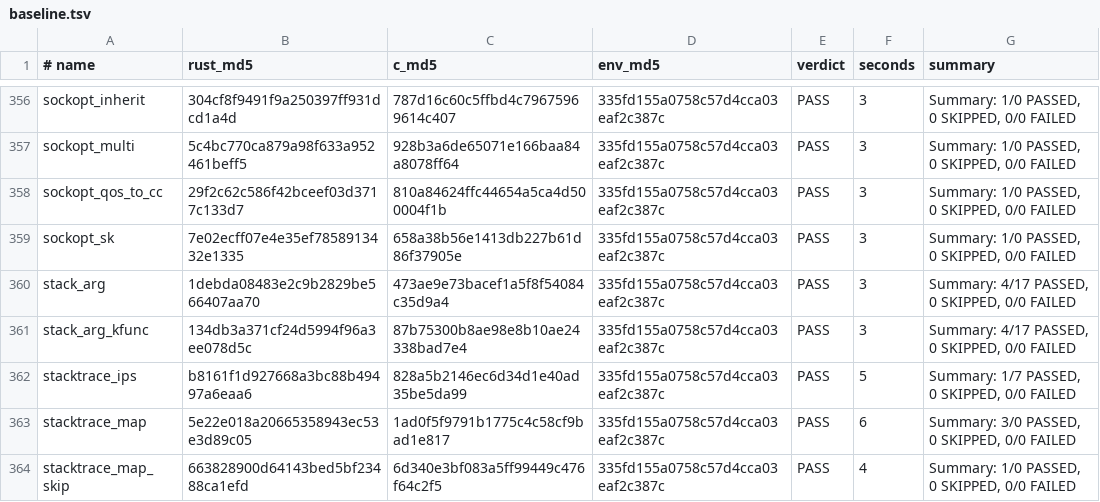
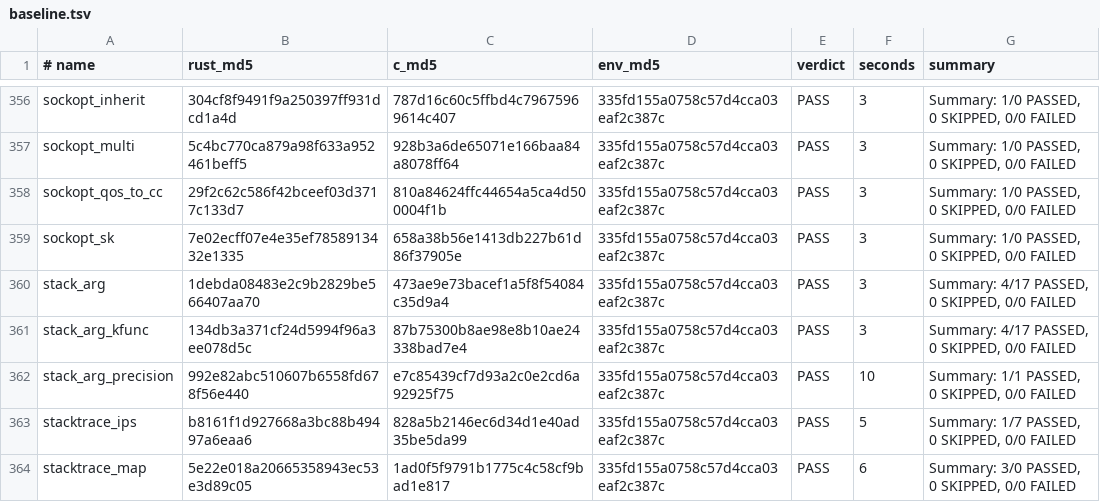
Before and after one commit to prozak/rust-selftests, a TSV file: qemu/gate/baseline.tsv, drawn as a sheet; only a part is shown, gaps mark what is left out; the shorter side is filled out with more unchanged rows.

```diff
--- a/qemu/gate/baseline.tsv
+++ b/qemu/gate/baseline.tsv
@@ -361,2 +361,3 @@ stack_arg	1debda08483e2c9b2829be566407aa70	473ae9e73bacef1a5f8f54084c35d9a4	335f
 stack_arg_kfunc	134db3a371cf24d5994f96a3ee078d5c	87b75300b8ae98e8b10ae24338bad7e4	335fd155a0758c57d4cca03eaf2c387c	PASS	3	Summary: 4/17 PASSED, 0 SKIPPED, 0/0 FAILED
+stack_arg_precision	992e82abc510607b6558fd678f56e440	e7c85439cf7d93a2c0e2cd6a92925f75	335fd155a0758c57d4cca03eaf2c387c	PASS	10	Summary: 1/1 PASSED, 0 SKIPPED, 0/0 FAILED
 stacktrace_ips	b8161f1d927668a3bc88b49497a6eaa6	828a5b2146ec6d34d1e40ad35be5da99	335fd155a0758c57d4cca03eaf2c387c	PASS	5	Summary: 1/7 PASSED, 0 SKIPPED, 0/0 FAILED
```
Also changed, not shown: 2 other files.
